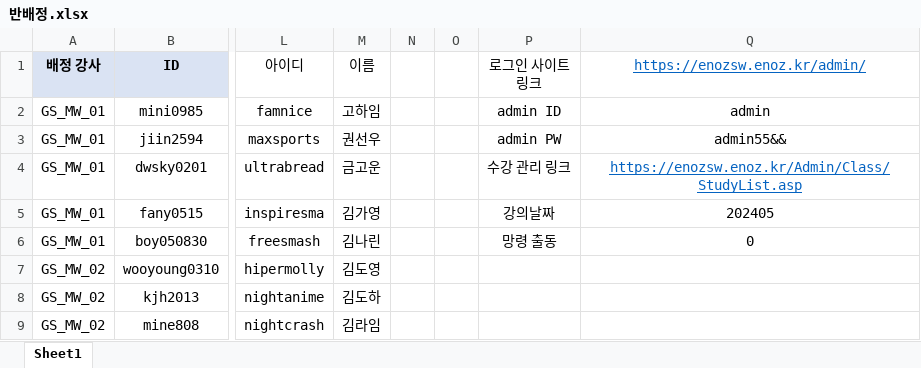
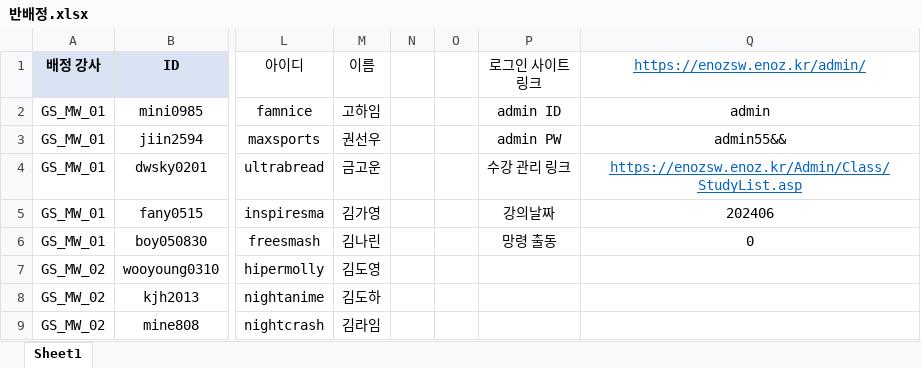
Before and after one commit to Duinho/enoz_kjg, an Excel workbook: 프로젝트/파이썬/전산반배정매크로/반배정.xlsx, sheet Sheet1, drawn as a sheet; only a part is shown, gaps mark what is left out; values as stored, in another font and other column widths than the file's, no borders; the diff names each change by its address in the sheet, - before the commit and + after, or states it on an @@ line.

Commit message:
Update 반배정.xlsx

```diff
--- a/프로젝트/파이썬/전산반배정매크로/반배정.xlsx (sheet Sheet1)
+++ b/프로젝트/파이썬/전산반배정매크로/반배정.xlsx (sheet Sheet1)
-Q5 (https://enozsw.enoz.kr/admin/): 202405
+Q5 (https://enozsw.enoz.kr/admin/): 202406
```
